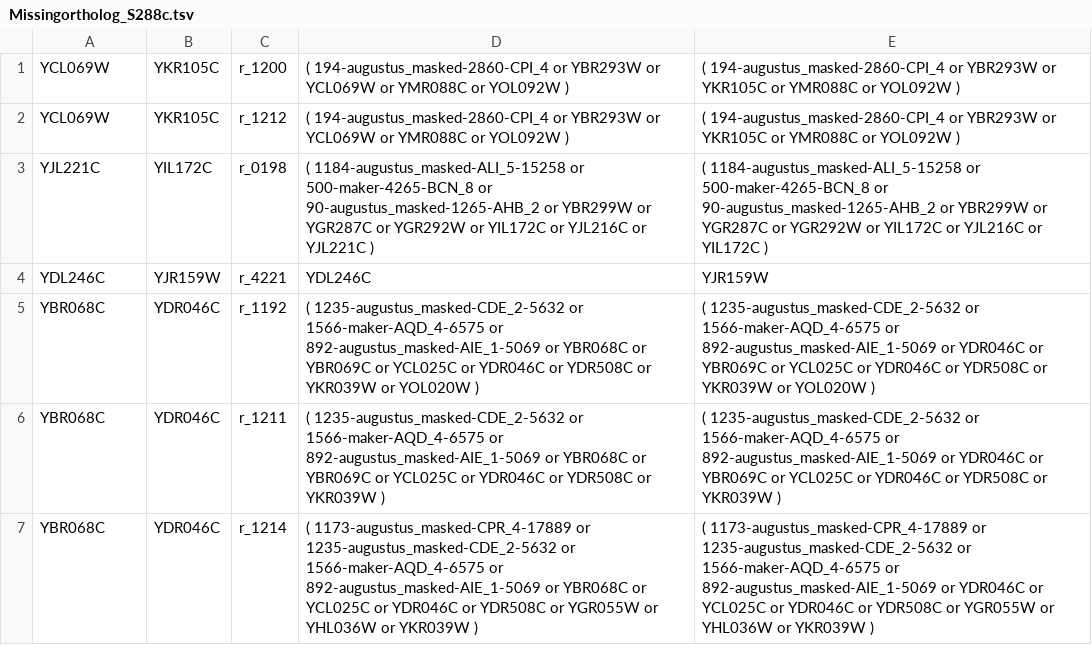
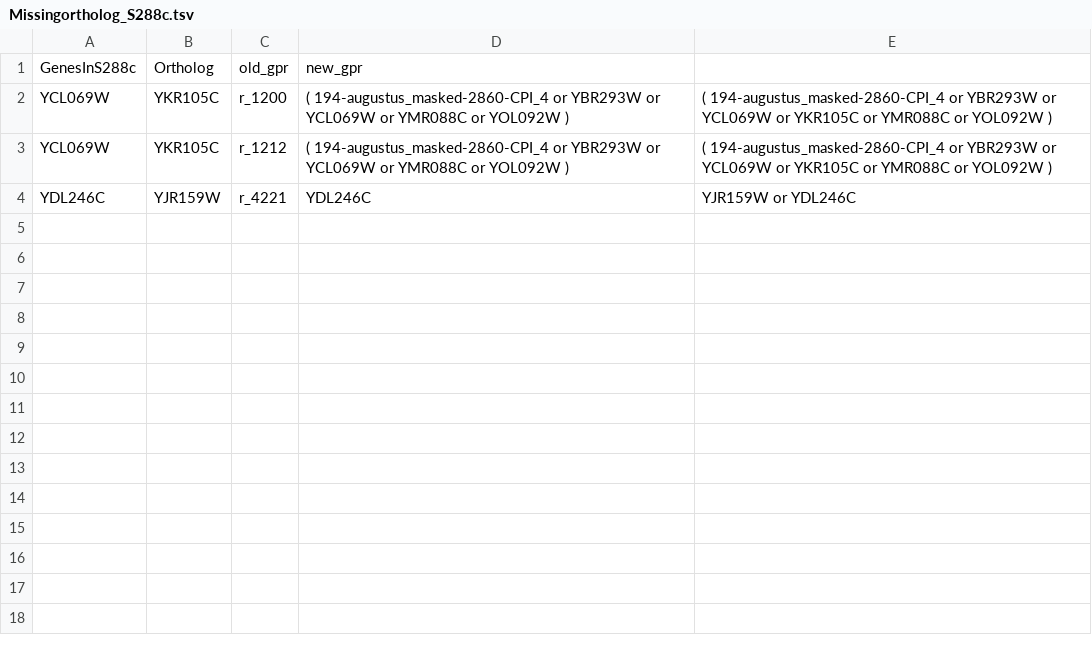
Before and after one commit to SysBioChalmers/panYeast-GEM, a TSV file: ComplementaryData/SpecificModelData/Missingortholog_S288c.tsv, drawn as a sheet.

Commit message:
feat-data: delete redundant information and update orthlog relation as 'or' not delete the orginal ones

```diff
--- a/ComplementaryData/SpecificModelData/Missingortholog_S288c.tsv
+++ b/ComplementaryData/SpecificModelData/Missingortholog_S288c.tsv
@@ -1,7 +1,4 @@
-YCL069W	YKR105C	r_1200	( 194-augustus_masked-2860-CPI_4 or YBR293W or YCL069W or YMR088C or YOL092W )	( 194-augustus_masked-2860-CPI_4 or YBR293W or YKR105C or YMR088C or YOL092W )
-YCL069W	YKR105C	r_1212	( 194-augustus_masked-2860-CPI_4 or YBR293W or YCL069W or YMR088C or YOL092W )	( 194-augustus_masked-2860-CPI_4 or YBR293W or YKR105C or YMR088C or YOL092W )
-YJL221C	YIL172C	r_0198	( 1184-augustus_masked-ALI_5-15258 or 500-maker-4265-BCN_8 or 90-augustus_masked-1265-AHB_2 or YBR299W or YGR287C or YGR292W or YIL172C or YJL216C or YJL221C )	( 1184-augustus_masked-ALI_5-15258 or 500-maker-4265-BCN_8 or 90-augustus_masked-1265-AHB_2 or YBR299W or YGR287C or YGR292W or YIL172C or YJL216C or YIL172C )
-YDL246C	YJR159W	r_4221	YDL246C	YJR159W
-YBR068C	YDR046C	r_1192	( 1235-augustus_masked-CDE_2-5632 or 1566-maker-AQD_4-6575 or 892-augustus_masked-AIE_1-5069 or YBR068C or YBR069C or YCL025C or YDR046C or YDR508C or YKR039W or YOL020W )	( 1235-augustus_masked-CDE_2-5632 or 1566-maker-AQD_4-6575 or 892-augustus_masked-AIE_1-5069 or YDR046C or YBR069C or YCL025C or YDR046C or YDR508C or YKR039W or YOL020W )
-YBR068C	YDR046C	r_1211	( 1235-augustus_masked-CDE_2-5632 or 1566-maker-AQD_4-6575 or 892-augustus_masked-AIE_1-5069 or YBR068C or YBR069C or YCL025C or YDR046C or YDR508C or YKR039W )	( 1235-augustus_masked-CDE_2-5632 or 1566-maker-AQD_4-6575 or 892-augustus_masked-AIE_1-5069 or YDR046C or YBR069C or YCL025C or YDR046C or YDR508C or YKR039W )
-YBR068C	YDR046C	r_1214	( 1173-augustus_masked-CPR_4-17889 or 1235-augustus_masked-CDE_2-5632 or 1566-maker-AQD_4-6575 or 892-augustus_masked-AIE_1-5069 or YBR068C or YCL025C or YDR046C or YDR508C or YGR055W or YHL036W or YKR039W )	( 1173-augustus_masked-CPR_4-17889 or 1235-augustus_masked-CDE_2-5632 or 1566-maker-AQD_4-6575 or 892-augustus_masked-AIE_1-5069 or YDR046C or YCL025C or YDR046C or YDR508C or YGR055W or YHL036W or YKR039W )
+GenesInS288c	Ortholog	old_gpr	new_gpr
+YCL069W	YKR105C	r_1200	( 194-augustus_masked-2860-CPI_4 or YBR293W or YCL069W or YMR088C or YOL092W )	( 194-augustus_masked-2860-CPI_4 or YBR293W or YCL069W or YKR105C or YMR088C or YOL092W )
+YCL069W	YKR105C	r_1212	( 194-augustus_masked-2860-CPI_4 or YBR293W or YCL069W or YMR088C or YOL092W )	( 194-augustus_masked-2860-CPI_4 or YBR293W or YCL069W or YKR105C or YMR088C or YOL092W )
+YDL246C	YJR159W	r_4221	YDL246C	YJR159W or YDL246C
```
Also changed, not shown: 4 other files.
